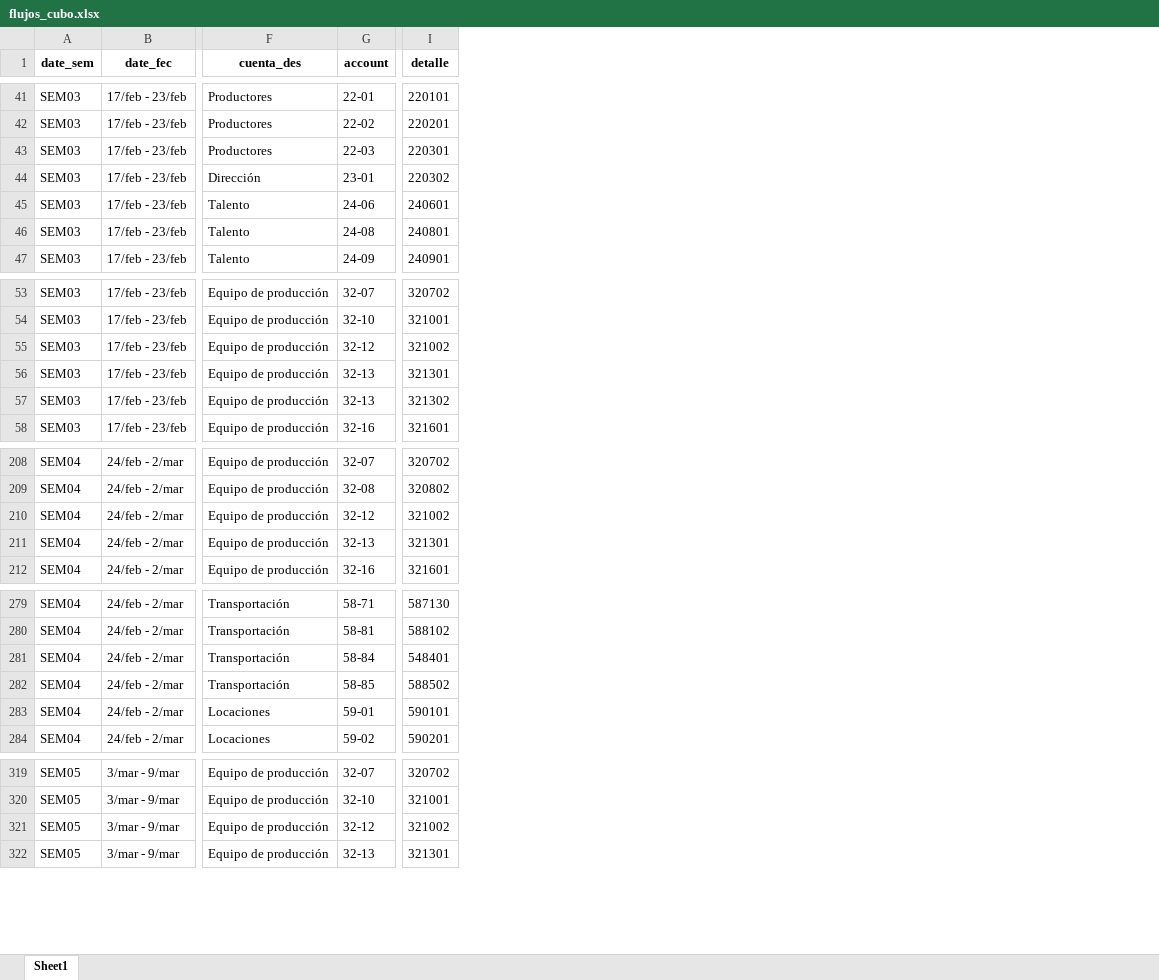
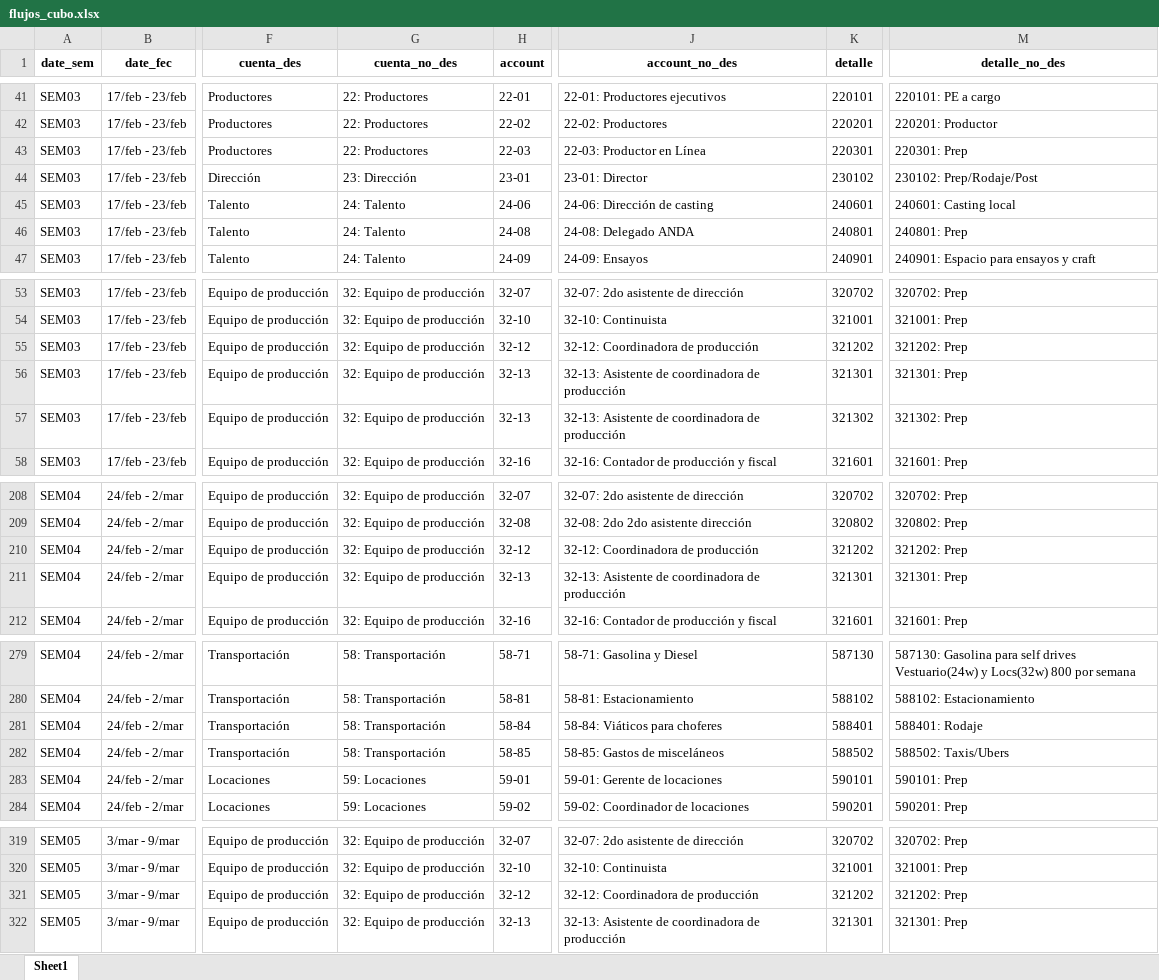
Before and after one commit to jafriasan/flujoefectivo_ccc, an Excel workbook: flujos_cubo.xlsx, sheet Sheet1, drawn as a sheet; only a part is shown, gaps mark what is left out; values as stored, in another font and other column widths than the file's, no borders; addresses are those after the commit; the diff covers the shown part only; the diff names each change by its address in the sheet, - before the commit and + after, or states it on an @@ line.

```diff
--- a/flujos_cubo.xlsx (sheet Sheet1)
+++ b/flujos_cubo.xlsx (sheet Sheet1)
+column G (cuenta_no_des), rows 41-47: 22: Productores | 22: Productores | 22: Productores | 23: Dirección | 24: Talento | 24: Talento | 24: Talento; rows 53-58: all 32: Equipo de producción; rows 208-212: all 32: Equipo de producción; rows 279-284: 58: Transportación | 58: Transportación | 58: Transportación | 58: Transportación | 59: Locaciones | 59: Locaciones; rows 319-322: all 32: Equipo de producción
+column J (account_no_des), rows 41-47: 22-01: Productores ejecutivos | 22-02: Productores | 22-03: Productor en Línea | 23-01: Director | 24-06: Dirección de casting | 24-08: Delegado ANDA | 24-09: Ensayos; rows 53-58: 32-07: 2do asistente de dirección | 32-10: Continuista | 32-12: Coordinadora de producción | 32-13: Asistente de coordinadora de producción | 32-13: Asistente de coordinadora de producción | 32-16: Contador de producción y fiscal; rows 208-212: 32-07: 2do asistente de dirección | 32-08: 2do 2do asistente dirección | 32-12: Coordinadora de producción | 32-13: Asistente de coordinadora de producción | 32-16: Contador de producción y fiscal; rows 279-284: 58-71: Gasolina y Diesel | 58-81: Estacionamiento | 58-84: Viáticos para choferes | 58-85: Gastos de misceláneos | 59-01: Gerente de locaciones | 59-02: Coordinador de locaciones; rows 319-322: 32-07: 2do asistente de dirección | 32-10: Continuista | 32-12: Coordinadora de producción | 32-13: Asistente de coordinadora de producción
+column M (detalle_no_des), rows 41-47: 220101: PE a cargo | 220201: Productor | 220301: Prep | 230102: Prep/Rodaje/Post | 240601: Casting local | 240801: Prep | 240901: Espacio para ensayos y craft; rows 53-58: 320702: Prep | 321001: Prep | 321202: Prep | 321301: Prep | 321302: Prep | 321601: Prep; rows 208-212: 320702: Prep | 320802: Prep | 321202: Prep | 321301: Prep | 321601: Prep; rows 279-284: 587130: Gasolina para self drives Vestuario(24w) y Locs(32w) 800 por semana | 588102: Estacionamiento | 588401: Rodaje | 588502: Taxis/Ubers | 590101: Prep | 590201: Prep; rows 319-322: 320702: Prep | 321001: Prep | 321202: Prep | 321301: Prep
-K44 (detalle): 220302
+K44 (detalle): 230102
-K55 (detalle): 321002
+K55 (detalle): 321202
-K210 (detalle): 321002
+K210 (detalle): 321202
-K281 (detalle): 548401
+K281 (detalle): 588401
-K321 (detalle): 321002
+K321 (detalle): 321202
```
Also changed, not shown: 5 added rows, 1 removed row and 52 edited cells elsewhere in this sheet.
